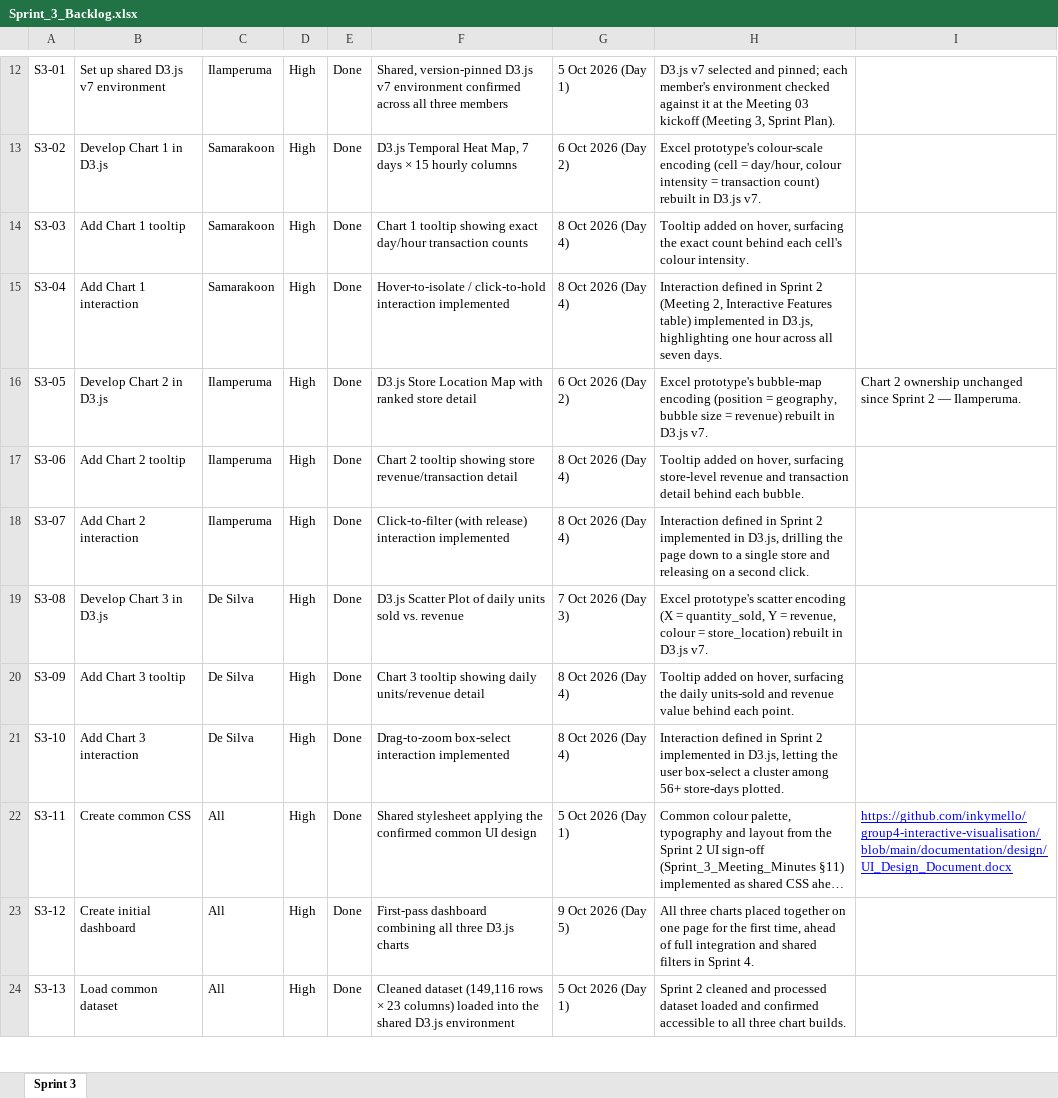
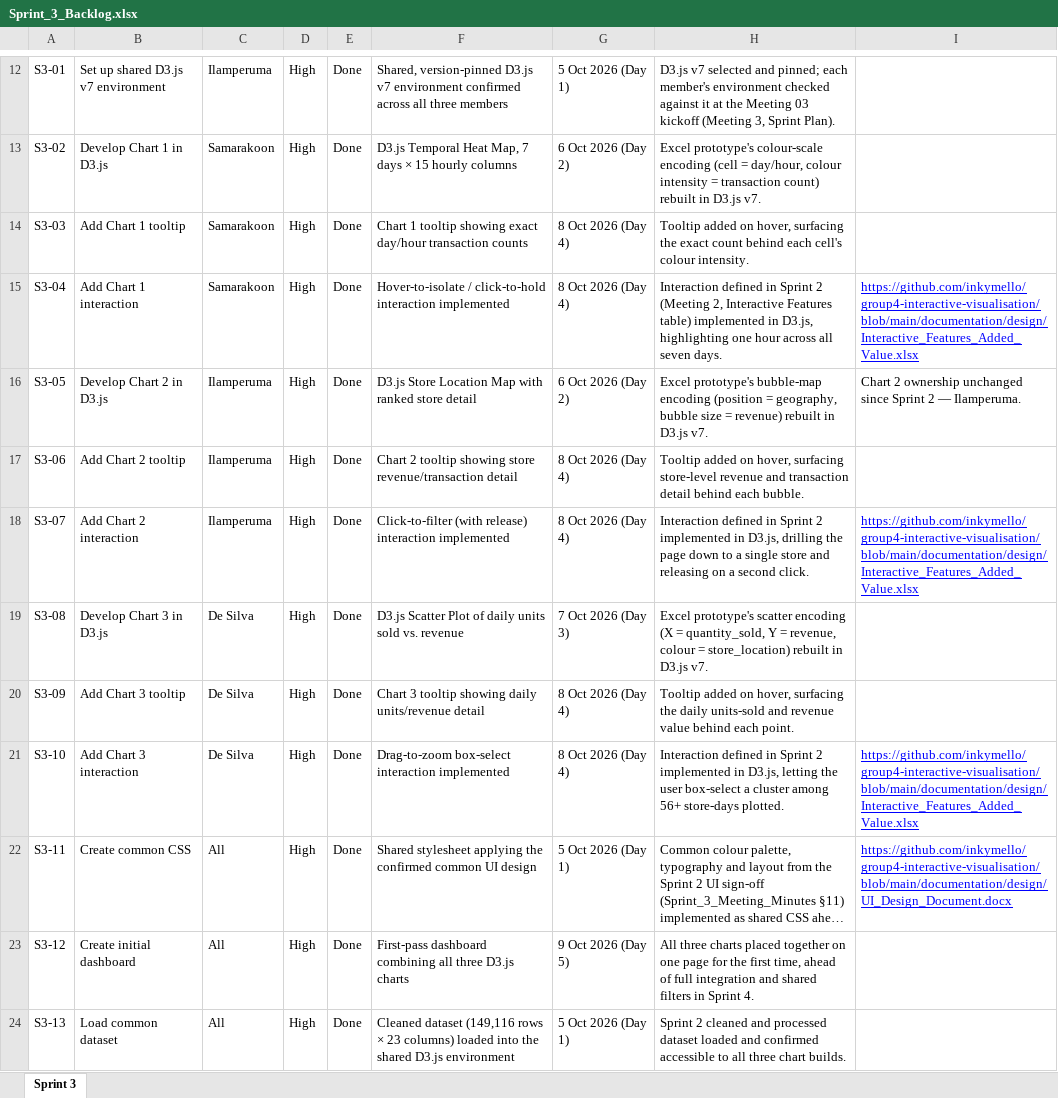
Before and after one commit to inkymello/group4-interactive-visualisation, an Excel workbook: documentation/scrum/Sprint_3_Backlog.xlsx, sheet Sprint 3, drawn as a sheet; only a part is shown, gaps mark what is left out; long unchanged cells end in …; values as stored, in another font and other column widths than the file's, no borders; table styles not drawn; the diff names each change by its address in the sheet, - before the commit and + after, or states it on an @@ line.

Commit message:
Update Sprint 3 backlog

```diff
--- a/documentation/scrum/Sprint_3_Backlog.xlsx (sheet Sprint 3)
+++ b/documentation/scrum/Sprint_3_Backlog.xlsx (sheet Sprint 3)
-I15: (empty)
+I15: https://github.com/inkymello/group4-interactive-visualisation/blob/main/documentation/design/Interactive_Features_Added_Value.xlsx
-I18: (empty)
+I18: https://github.com/inkymello/group4-interactive-visualisation/blob/main/documentation/design/Interactive_Features_Added_Value.xlsx
-I21: (empty)
+I21: https://github.com/inkymello/group4-interactive-visualisation/blob/main/documentation/design/Interactive_Features_Added_Value.xlsx
```
